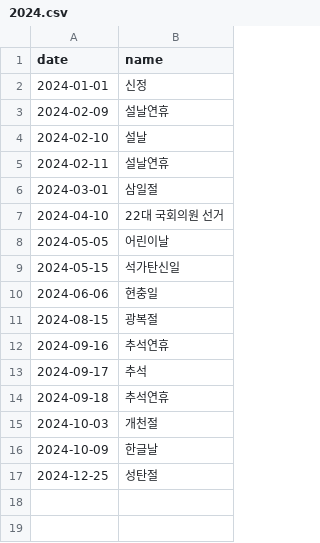
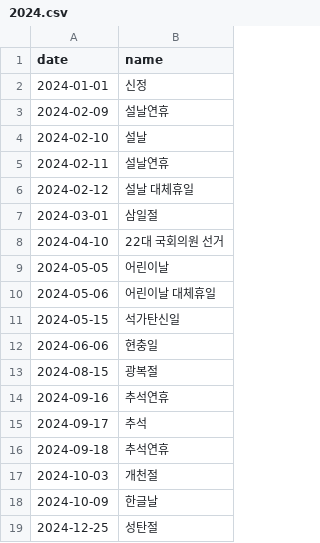
Before and after one commit to item4net/holiday_gen, a CSV file: data/2024.csv, drawn as a sheet; the diff names each change by its address in the sheet, - before the commit and + after, or states it on an @@ line.

```diff
--- a/data/2024.csv
+++ b/data/2024.csv
+row 6: 2024-02-12 | 설날 대체휴일
+row 10: 2024-05-06 | 어린이날 대체휴일
```
Also changed, not shown: data/2022.csv, data/2023.csv.
